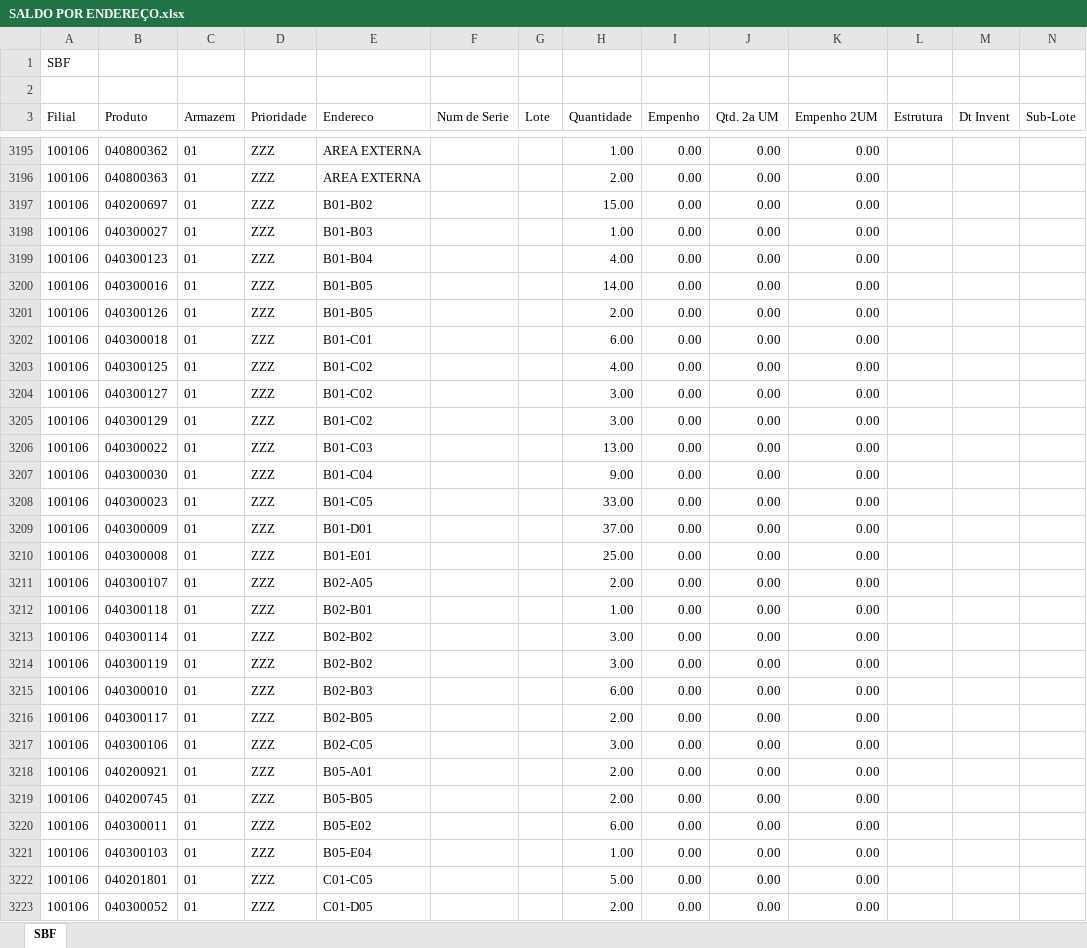
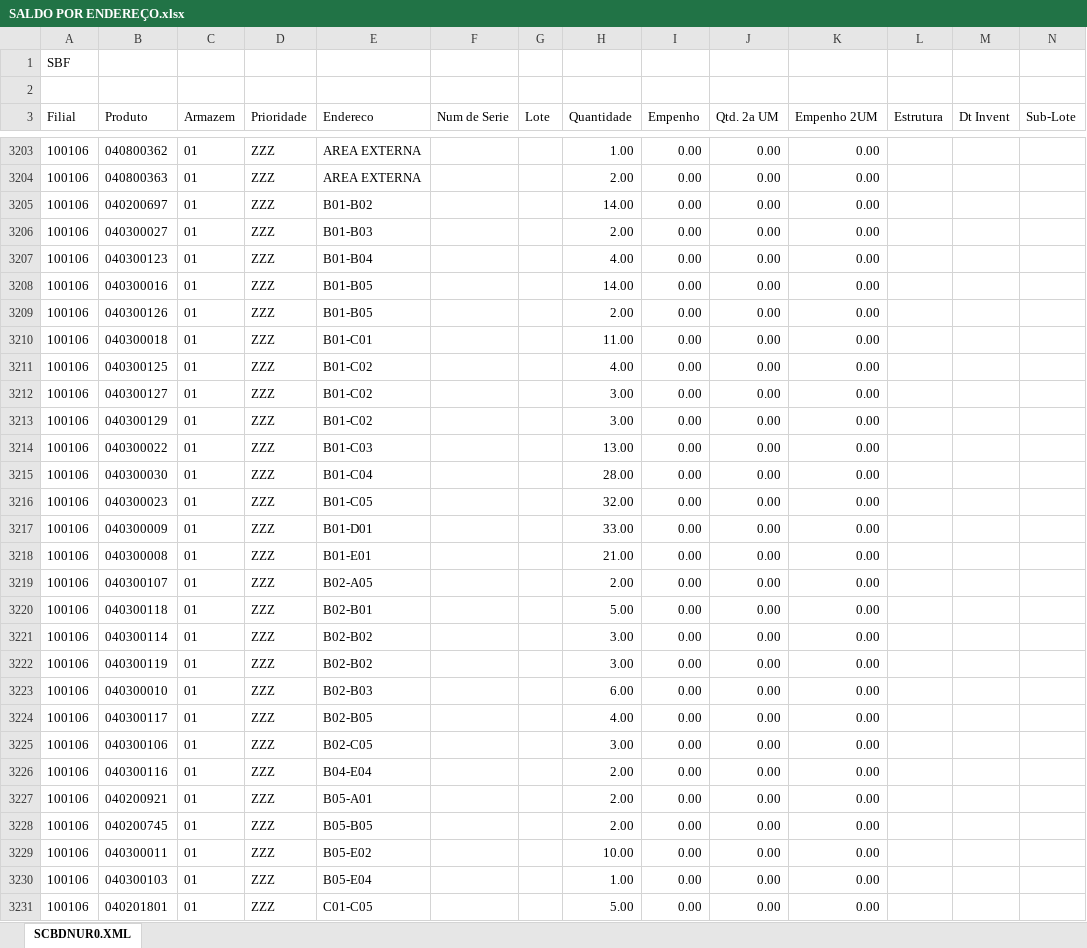
Before and after one commit to kaiquesiqueira-tech/CONSULTOR-PRODUTOS, an Excel workbook: dados/SALDO POR ENDEREÇO.xlsx, sheet SCBDNUR0.XML, drawn as a sheet; only a part is shown, gaps mark what is left out; the shorter side is filled out with more unchanged rows; values as stored, in another font and other column widths than the file's, no borders; addresses are those after the commit; the diff covers the shown part only; the diff names each change by its address in the sheet, - before the commit and + after, or states it on an @@ line.

```diff
--- a/dados/SALDO POR ENDEREÇO.xlsx (sheet SCBDNUR0.XML)
+++ b/dados/SALDO POR ENDEREÇO.xlsx (sheet SCBDNUR0.XML)
-sheet tab: SBF
+sheet tab: SCBDNUR0.XML
-H3205 (Quantidade): 15.00
+H3205 (Quantidade): 14.00
-H3206 (Quantidade): 1.00
+H3206 (Quantidade): 2.00
-H3210 (Quantidade): 6.00
+H3210 (Quantidade): 11.00
-H3215 (Quantidade): 9.00
+H3215 (Quantidade): 28.00
-H3216 (Quantidade): 33.00
+H3216 (Quantidade): 32.00
-H3217 (Quantidade): 37.00
+H3217 (Quantidade): 33.00
-H3218 (Quantidade): 25.00
+H3218 (Quantidade): 21.00
-H3220 (Quantidade): 1.00
+H3220 (Quantidade): 5.00
-H3224 (Quantidade): 2.00
+H3224 (Quantidade): 4.00
+row 3226: 100106 | 040300116 | 01 | ZZZ | B04-E04 |  |  | 2.00 | 0.00 | 0.00 | 0.00
-H3229 (Quantidade): 6.00
+H3229 (Quantidade): 10.00
```
Also changed, not shown: 26 added rows, 15 removed rows and 217 edited cells elsewhere in this sheet, 3 other files.
